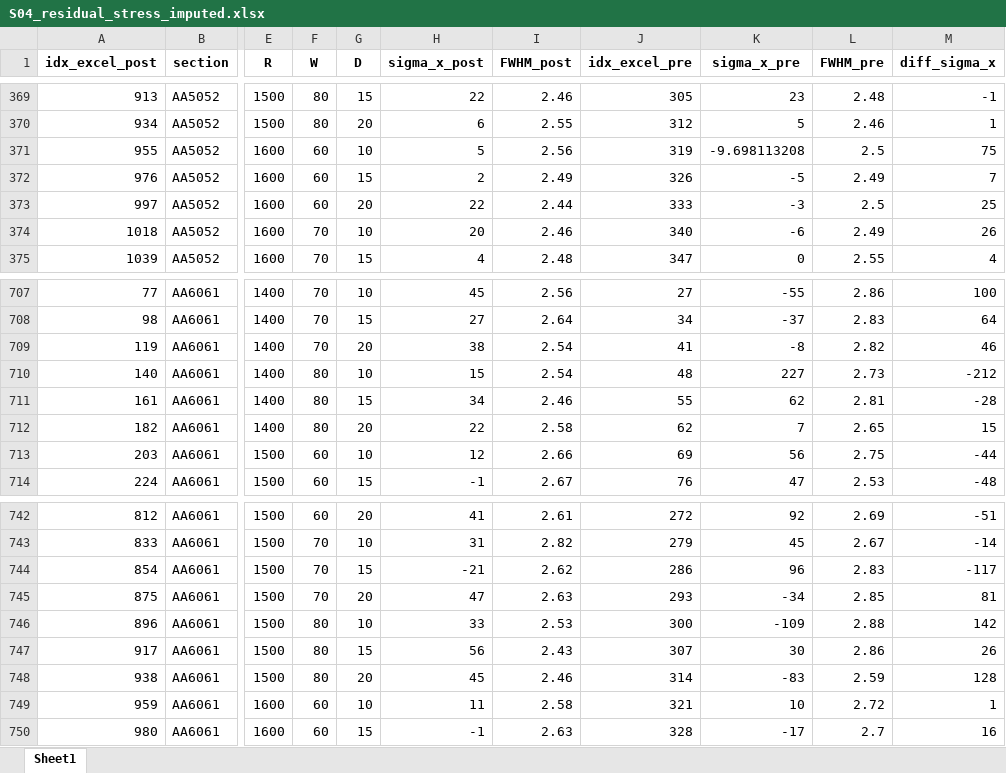
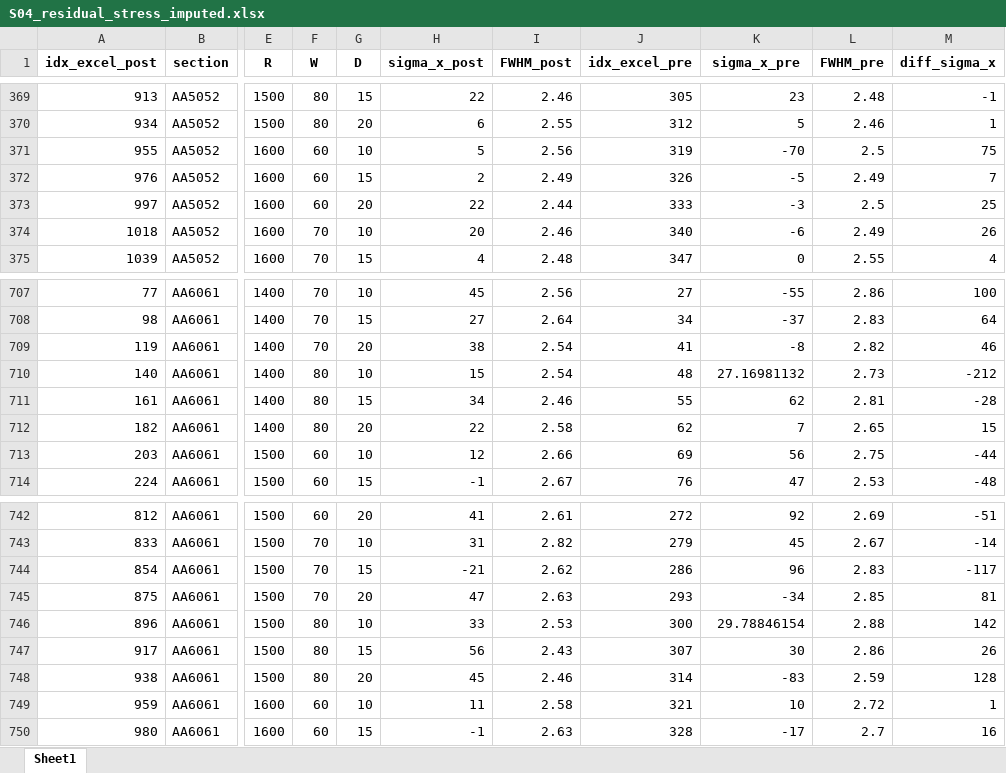
Before and after one commit to warisa-cmu/weld-ml, an Excel workbook: src/P02_data/T01_explore/S04_residual_stress_imputed.xlsx, sheet Sheet1, drawn as a sheet; only a part is shown, gaps mark what is left out; values as stored, in another font and other column widths than the file's, no borders; the diff names each change by its address in the sheet, - before the commit and + after, or states it on an @@ line.

```diff
--- a/src/P02_data/T01_explore/S04_residual_stress_imputed.xlsx (sheet Sheet1)
+++ b/src/P02_data/T01_explore/S04_residual_stress_imputed.xlsx (sheet Sheet1)
-K371 (sigma_x_pre): -9.698113208
+K371 (sigma_x_pre): -70
-K710 (sigma_x_pre): 227
+K710 (sigma_x_pre): 27.16981132
-K746 (sigma_x_pre): -109
+K746 (sigma_x_pre): 29.78846154
```
Also changed, not shown: 2 other files.
